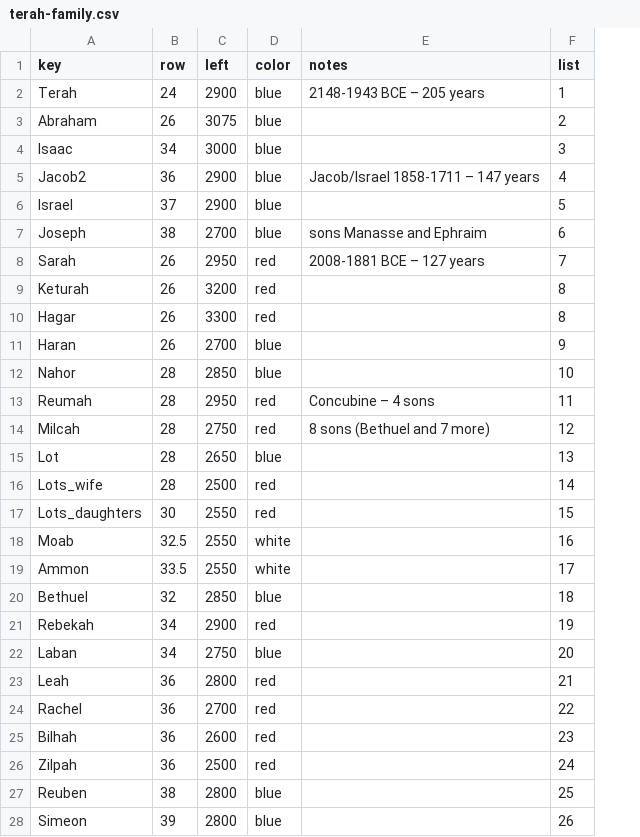
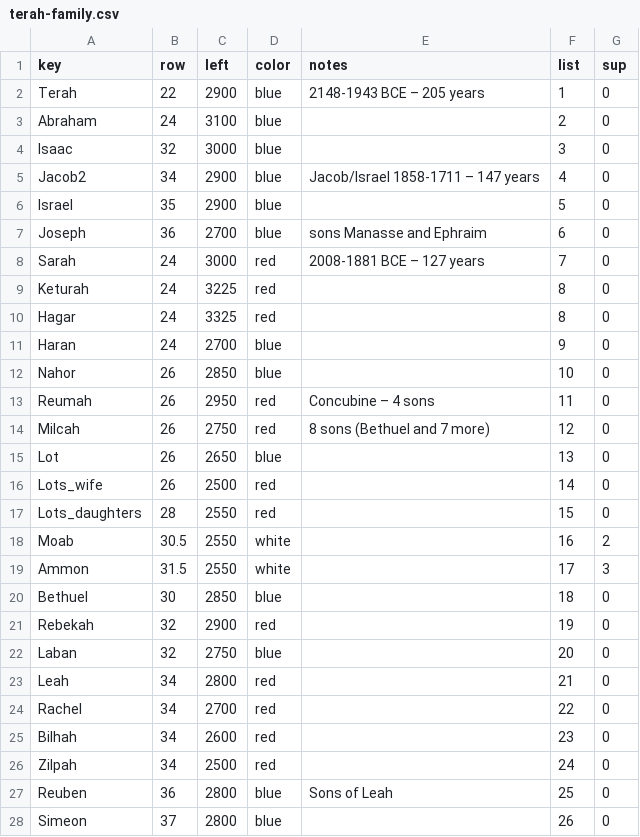
Before and after one commit to kreier/timeline, a CSV file: db/terah-family.csv, drawn as a sheet; only a part is shown; the diff covers the shown part only; the diff names each change by its address in the sheet, - before the commit and + after, or states it on an @@ line.

Commit message:
extended Terah's family tree

```diff
--- a/db/terah-family.csv
+++ b/db/terah-family.csv
+column G (sup), rows 2-28: 0 | 0 | 0 | 0 | 0 | 0 | 0 | 0 | 0 | 0 | 0 | 0 | 0 | 0 | 0 | 0 | 2 | 3 | 0 | 0 | 0 | 0 | 0 | 0 | 0 | 0 | 0
-B2 (row): 24
+B2 (row): 22
-B3 (row): 26
+B3 (row): 24
-C3 (left): 3075
+C3 (left): 3100
-B4 (row): 34
+B4 (row): 32
-B5 (row): 36
+B5 (row): 34
-B6 (row): 37
+B6 (row): 35
-B7 (row): 38
+B7 (row): 36
-B8:B11 (row): 26
+B8:B11 (row): 24
-C8 (left): 2950
+C8 (left): 3000
-C9 (left): 3200
+C9 (left): 3225
-C10 (left): 3300
+C10 (left): 3325
-B12:B16 (row): 28
+B12:B16 (row): 26
-B17 (row): 30
+B17 (row): 28
-B18 (row): 32.5
+B18 (row): 30.5
-B19 (row): 33.5
+B19 (row): 31.5
-B20 (row): 32
+B20 (row): 30
-B21:B22 (row): 34
+B21:B22 (row): 32
-B23:B26 (row): 36
+B23:B26 (row): 34
-B27 (row): 38
+B27 (row): 36
-E27 (notes): (empty)
+E27 (notes): Sons of Leah
-B28 (row): 39
+B28 (row): 37
```
Also changed, not shown: 6 added rows and 117 edited cells elsewhere in this file, db/dictionary_en.csv, 1 other file.
